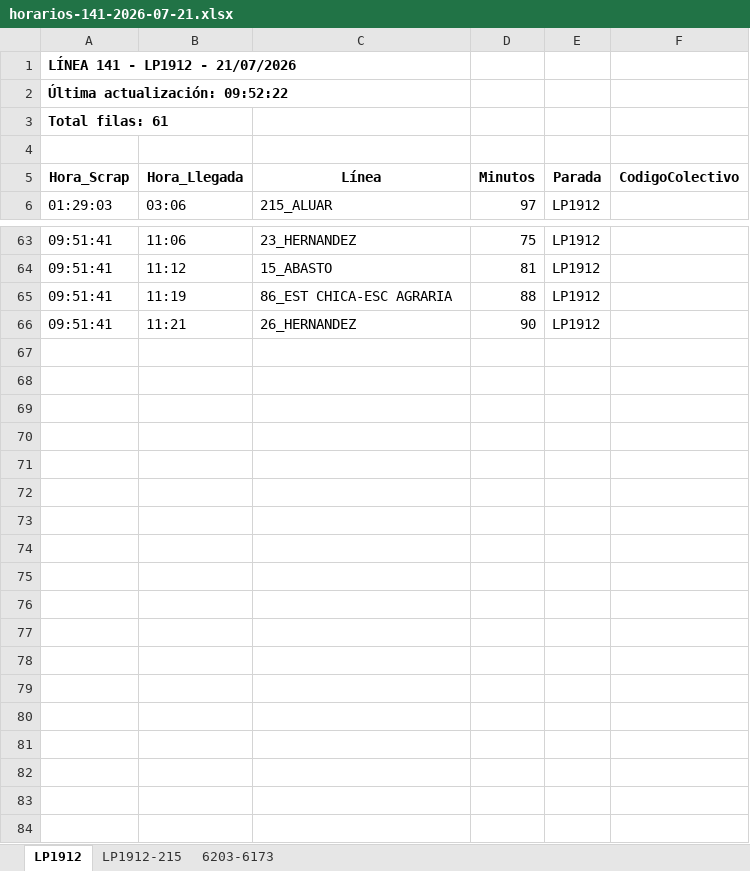
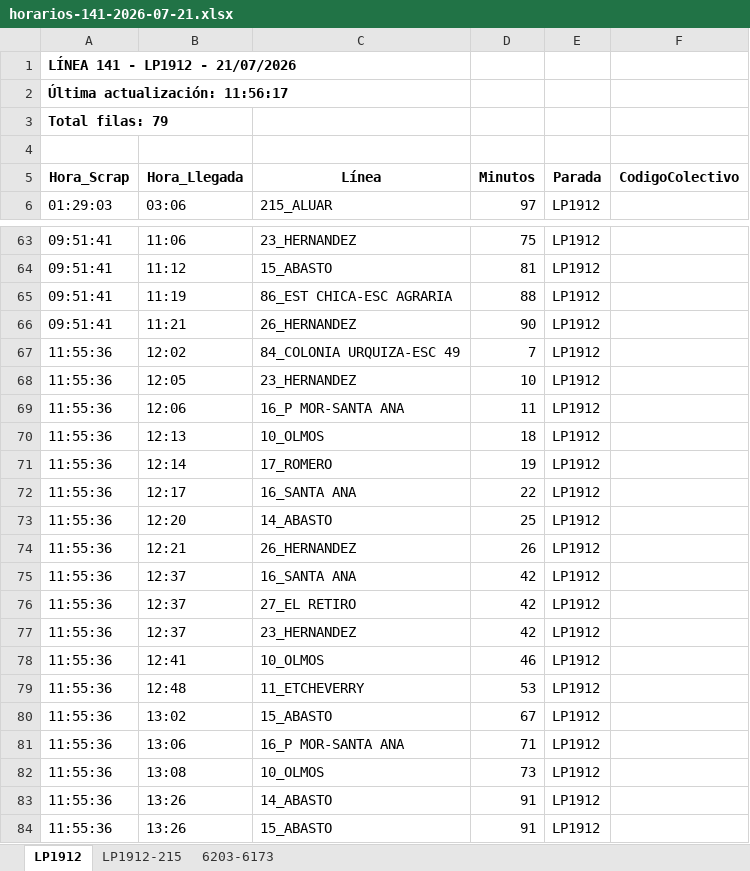
Before and after one commit to palomac00/recolector-colectivos, an Excel workbook: data/horarios-141-2026-07-21.xlsx, sheet LP1912, drawn as a sheet; only a part is shown, gaps mark what is left out; values as stored, in another font and other column widths than the file's, no borders; the diff names each change by its address in the sheet, - before the commit and + after, or states it on an @@ line.

```diff
--- a/data/horarios-141-2026-07-21.xlsx (sheet LP1912)
+++ b/data/horarios-141-2026-07-21.xlsx (sheet LP1912)
-A2 (Hora_Scrap): Última actualización: 09:52:22
+A2 (Hora_Scrap): Última actualización: 11:56:17
-A3 (Hora_Scrap): Total filas: 61
+A3 (Hora_Scrap): Total filas: 79
+row 67: 11:55:36 | 12:02 | 84_COLONIA URQUIZA-ESC 49 | 7 | LP1912
+row 68: 11:55:36 | 12:05 | 23_HERNANDEZ | 10 | LP1912
+row 69: 11:55:36 | 12:06 | 16_P MOR-SANTA ANA | 11 | LP1912
+row 70: 11:55:36 | 12:13 | 10_OLMOS | 18 | LP1912
+row 71: 11:55:36 | 12:14 | 17_ROMERO | 19 | LP1912
+row 72: 11:55:36 | 12:17 | 16_SANTA ANA | 22 | LP1912
+row 73: 11:55:36 | 12:20 | 14_ABASTO | 25 | LP1912
+row 74: 11:55:36 | 12:21 | 26_HERNANDEZ | 26 | LP1912
+row 75: 11:55:36 | 12:37 | 16_SANTA ANA | 42 | LP1912
+row 76: 11:55:36 | 12:37 | 27_EL RETIRO | 42 | LP1912
+row 77: 11:55:36 | 12:37 | 23_HERNANDEZ | 42 | LP1912
+row 78: 11:55:36 | 12:41 | 10_OLMOS | 46 | LP1912
+row 79: 11:55:36 | 12:48 | 11_ETCHEVERRY | 53 | LP1912
+row 80: 11:55:36 | 13:02 | 15_ABASTO | 67 | LP1912
+row 81: 11:55:36 | 13:06 | 16_P MOR-SANTA ANA | 71 | LP1912
+row 82: 11:55:36 | 13:08 | 10_OLMOS | 73 | LP1912
+row 83: 11:55:36 | 13:26 | 14_ABASTO | 91 | LP1912
+row 84: 11:55:36 | 13:26 | 15_ABASTO | 91 | LP1912
```
Also changed, not shown: sheet 6203-6173, sheet LP1912-215, 2 other files.
